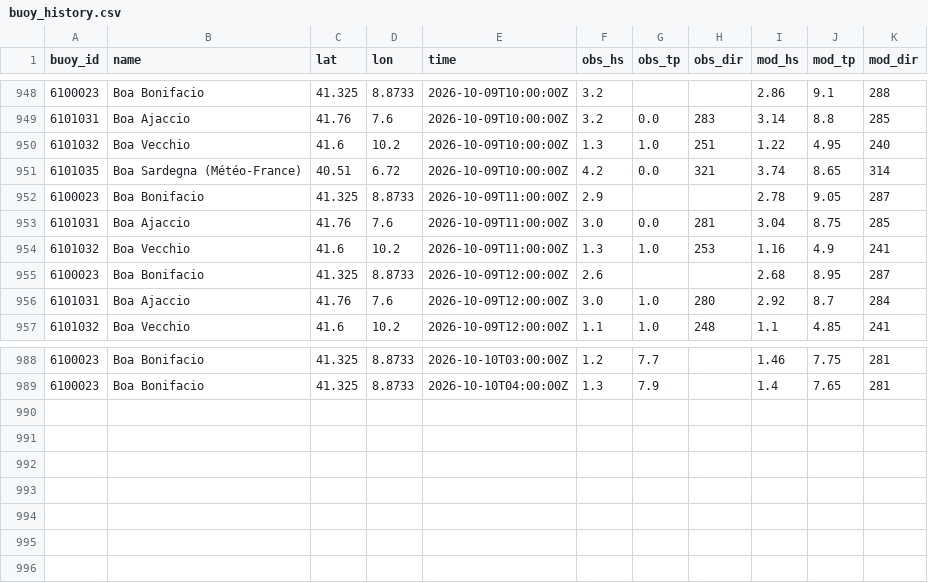
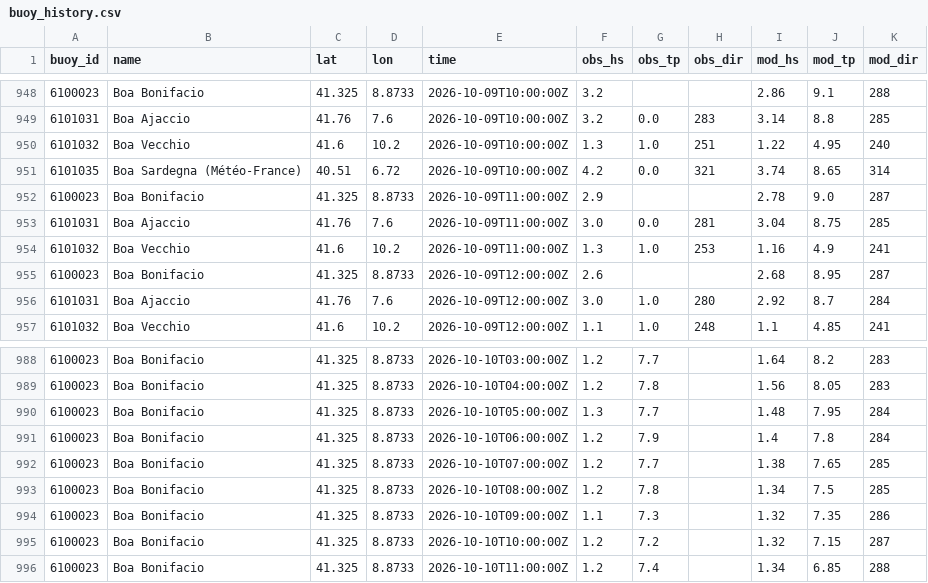
Before and after one commit to devskip/waves, a CSV file: buoy_history.csv, drawn as a sheet; only a part is shown, gaps mark what is left out; the diff covers the shown part only.

```diff
--- a/buoy_history.csv
+++ b/buoy_history.csv
@@ -951,3 +951,3 @@ buoy_id,name,lat,lon,time,obs_hs,obs_tp,obs_dir,mod_hs,mod_tp,mod_dir
 6101035,Boa Sardegna (Météo-France),40.51,6.72,2026-10-09T10:00:00Z,4.2,0.0,321,3.74,8.65,314
-6100023,Boa Bonifacio,41.325,8.8733,2026-10-09T11:00:00Z,2.9,,,2.78,9.05,287
+6100023,Boa Bonifacio,41.325,8.8733,2026-10-09T11:00:00Z,2.9,,,2.78,9.0,287
 6101031,Boa Ajaccio,41.76,7.6,2026-10-09T11:00:00Z,3.0,0.0,281,3.04,8.75,285
@@ -988,2 +988,9 @@ buoy_id,name,lat,lon,time,obs_hs,obs_tp,obs_dir,mod_hs,mod_tp,mod_dir
-6100023,Boa Bonifacio,41.325,8.8733,2026-10-10T03:00:00Z,1.2,7.7,,1.46,7.75,281
-6100023,Boa Bonifacio,41.325,8.8733,2026-10-10T04:00:00Z,1.3,7.9,,1.4,7.65,281
+6100023,Boa Bonifacio,41.325,8.8733,2026-10-10T03:00:00Z,1.2,7.7,,1.64,8.2,283
+6100023,Boa Bonifacio,41.325,8.8733,2026-10-10T04:00:00Z,1.2,7.8,,1.56,8.05,283
+6100023,Boa Bonifacio,41.325,8.8733,2026-10-10T05:00:00Z,1.3,7.7,,1.48,7.95,284
+6100023,Boa Bonifacio,41.325,8.8733,2026-10-10T06:00:00Z,1.2,7.9,,1.4,7.8,284
+6100023,Boa Bonifacio,41.325,8.8733,2026-10-10T07:00:00Z,1.2,7.7,,1.38,7.65,285
+6100023,Boa Bonifacio,41.325,8.8733,2026-10-10T08:00:00Z,1.2,7.8,,1.34,7.5,285
+6100023,Boa Bonifacio,41.325,8.8733,2026-10-10T09:00:00Z,1.1,7.3,,1.32,7.35,286
+6100023,Boa Bonifacio,41.325,8.8733,2026-10-10T10:00:00Z,1.2,7.2,,1.32,7.15,287
+6100023,Boa Bonifacio,41.325,8.8733,2026-10-10T11:00:00Z,1.2,7.4,,1.34,6.85,288
```
Also changed, not shown: 65 edited cells elsewhere in this file, 1 other file.
